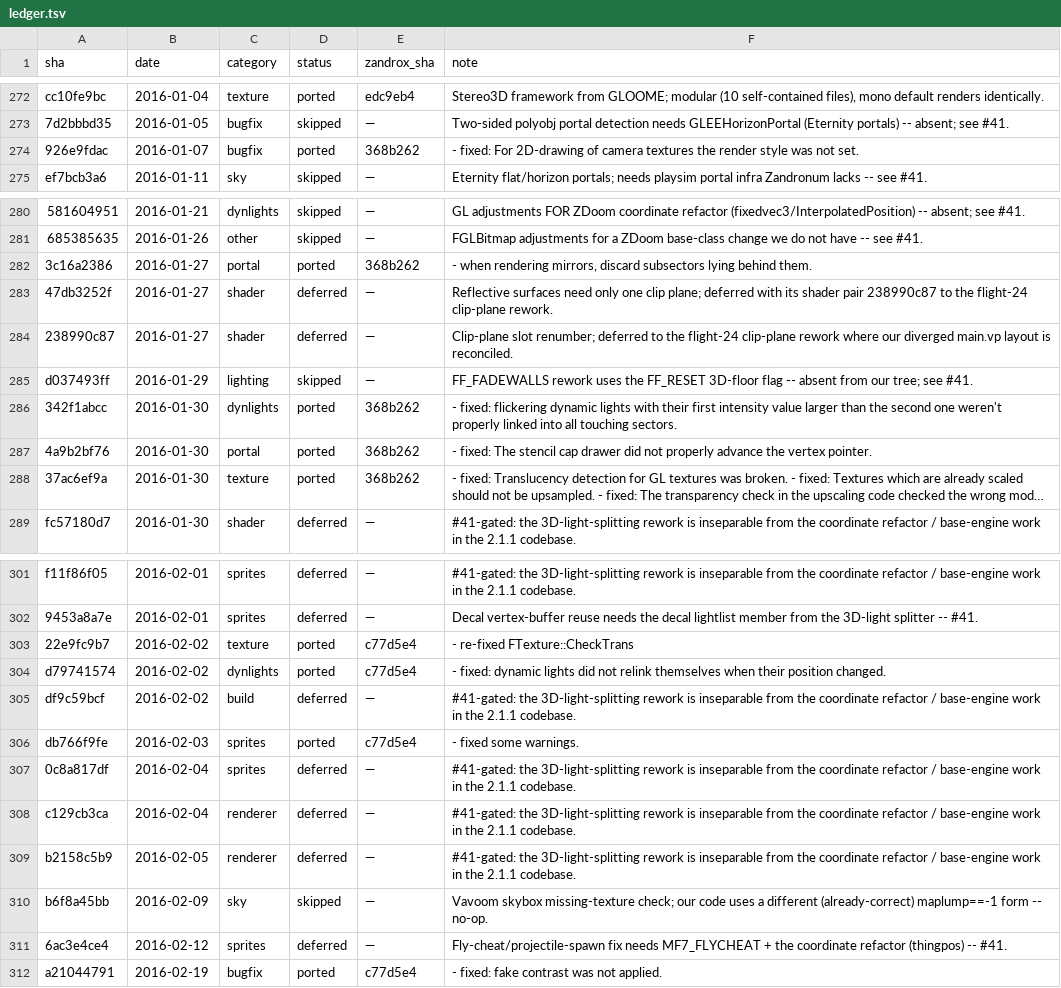
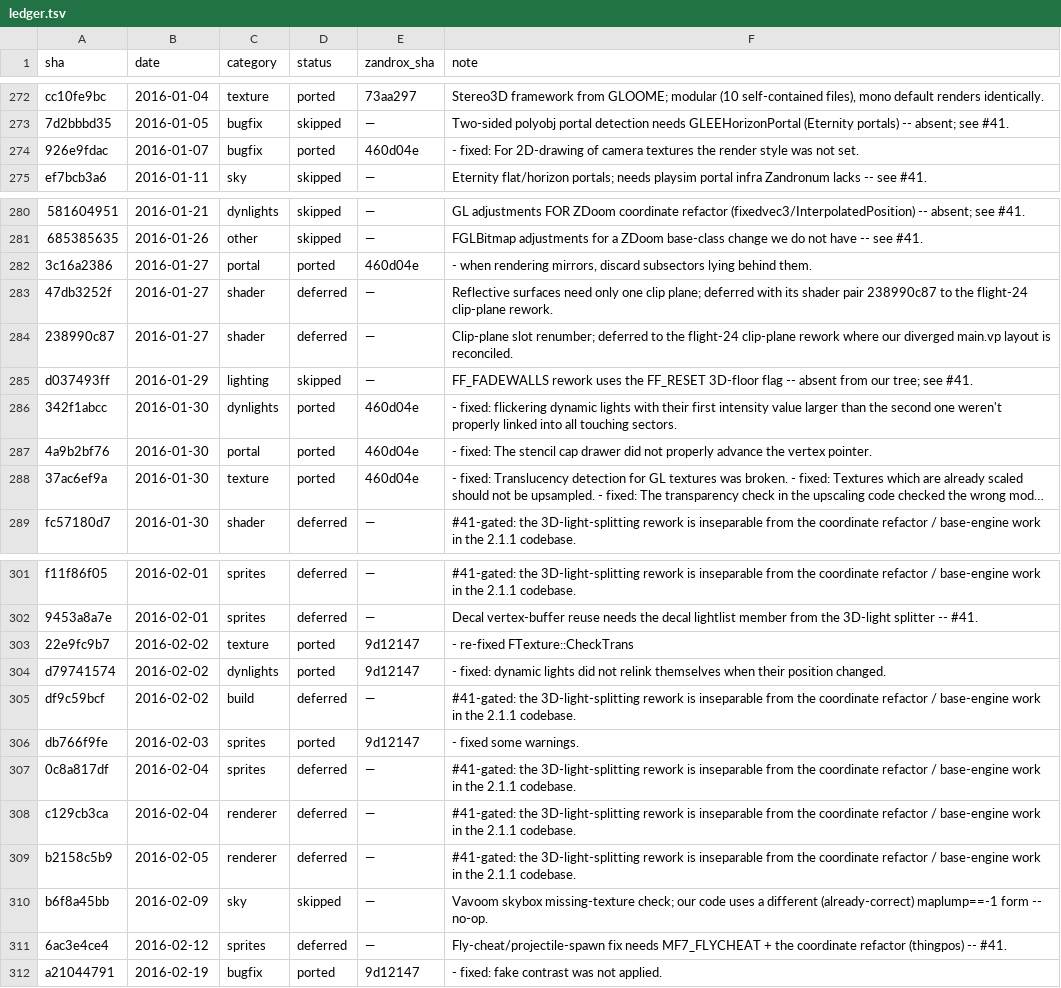
Before and after one commit to rc4l/ForkUnderA, a TSV file: progress/renderer-staircase/ledger.tsv, drawn as a sheet; only a part is shown, gaps mark what is left out; long unchanged cells end in …; the diff covers the shown part only; the diff names each change by its address in the sheet, - before the commit and + after, or states it on an @@ line.

Commit message:
ledger: repoint 3 flights' zandrox_sha to the current (reachable) commits
Flights 22/23/24 were rebased/amended after their ledger rows were written, so
their zandrox_sha pointed at now-dangling commits (edc9eb4/368b262/c77d5e4). The
local check passed because git cat-file finds dangling objects, but CI's fresh
clone only has reachable ones -> 'does not exist'. Repoint to the current commits:
edc9eb4->73aa297 (f22), 368b262->460d04e (f23), c77d5e4->9d12147 (f24).

```diff
--- a/progress/renderer-staircase/ledger.tsv
+++ b/progress/renderer-staircase/ledger.tsv
-E272 (zandrox_sha): edc9eb4
+E272 (zandrox_sha): 73aa297
-E274 (zandrox_sha): 368b262
+E274 (zandrox_sha): 460d04e
-E282 (zandrox_sha): 368b262
+E282 (zandrox_sha): 460d04e
-E286:E288 (zandrox_sha): 368b262
+E286:E288 (zandrox_sha): 460d04e
-E303:E304 (zandrox_sha): c77d5e4
+E303:E304 (zandrox_sha): 9d12147
-E306 (zandrox_sha): c77d5e4
+E306 (zandrox_sha): 9d12147
-E312 (zandrox_sha): c77d5e4
+E312 (zandrox_sha): 9d12147
```
Also changed, not shown: 19 edited cells elsewhere in this file.
